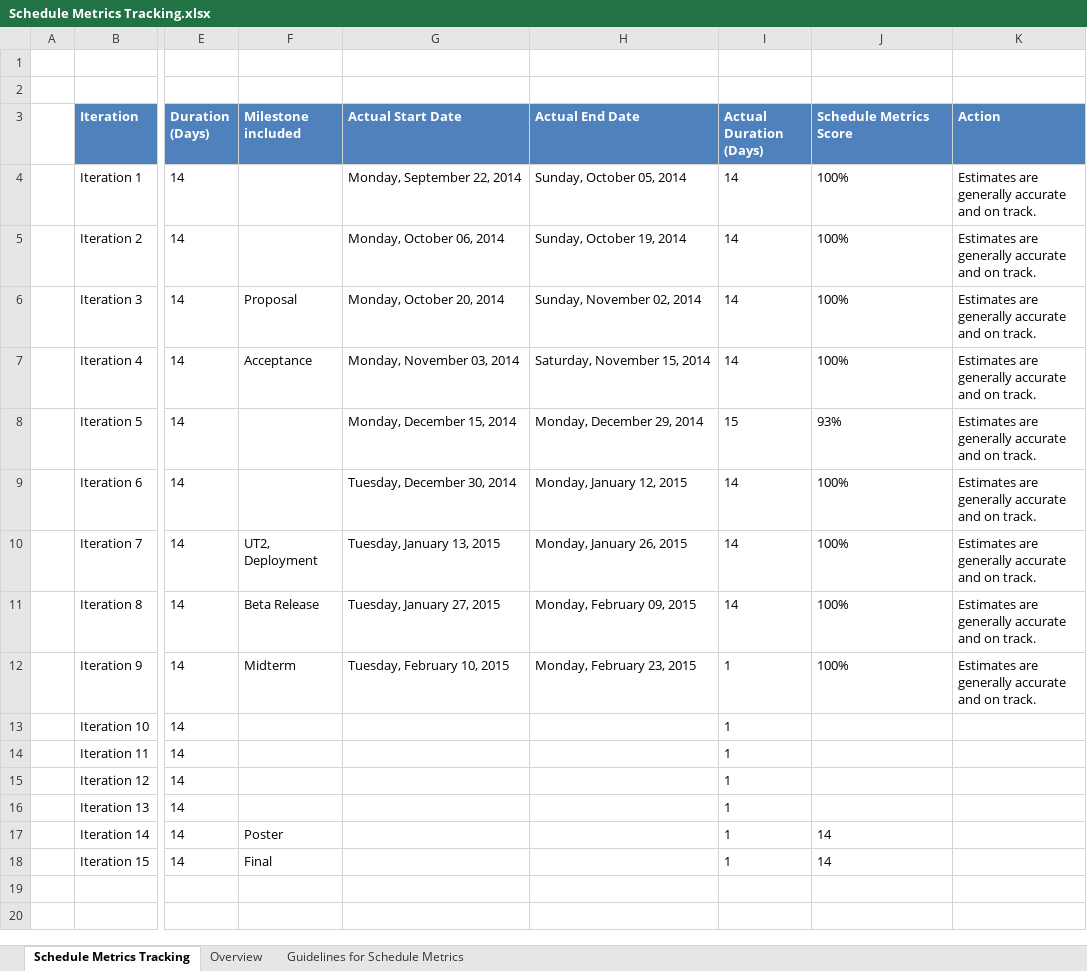
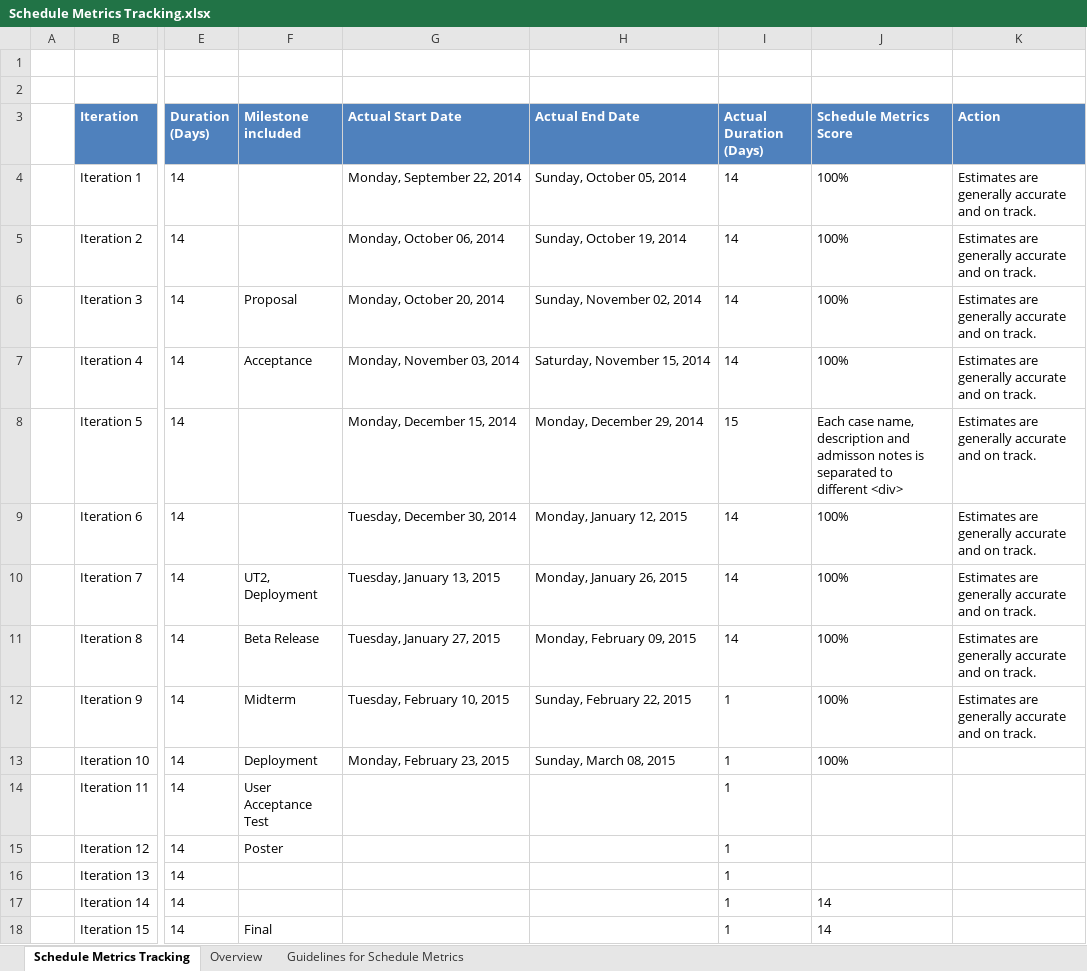
Before and after one commit to eseawind/hsemr, an Excel workbook: Documents/Project Management/Metrics/Schedule Metrics/Schedule Metrics Tracking.xlsx, sheet Schedule Metrics Tracking, drawn as a sheet; only a part is shown, gaps mark what is left out; values as stored, in another font and other column widths than the file's, no borders; charts and pictures and table styles not drawn; the diff names each change by its address in the sheet, - before the commit and + after, or states it on an @@ line.

```diff
--- a/Documents/Project Management/Metrics/Schedule Metrics/Schedule Metrics Tracking.xlsx (sheet Schedule Metrics Tracking)
+++ b/Documents/Project Management/Metrics/Schedule Metrics/Schedule Metrics Tracking.xlsx (sheet Schedule Metrics Tracking)
-J8 (Schedule Metrics Score): 93%
+J8 (Schedule Metrics Score): Each case name, description and admisson notes is separated to different <div>
-H12 (Actual End Date): Monday, February 23, 2015
+H12 (Actual End Date): Sunday, February 22, 2015
-F13 (Milestone included): (empty)
+F13 (Milestone included): Deployment
-G13 (Actual Start Date): (empty)
+G13 (Actual Start Date): Monday, February 23, 2015
-H13 (Actual End Date): (empty)
+H13 (Actual End Date): Sunday, March 08, 2015
-J13 (Schedule Metrics Score): (empty)
+J13 (Schedule Metrics Score): 100%
-F14 (Milestone included): (empty)
+F14 (Milestone included): User Acceptance Test
-F15 (Milestone included): (empty)
+F15 (Milestone included): Poster
-F17 (Milestone included): Poster
+F17 (Milestone included): (empty)
```
Also changed, not shown: sheet Overview, charts or pictures, Documents/Project Management/Metrics/Bug Metrics/Bug Metrics v2.xlsx, 3 other files.
